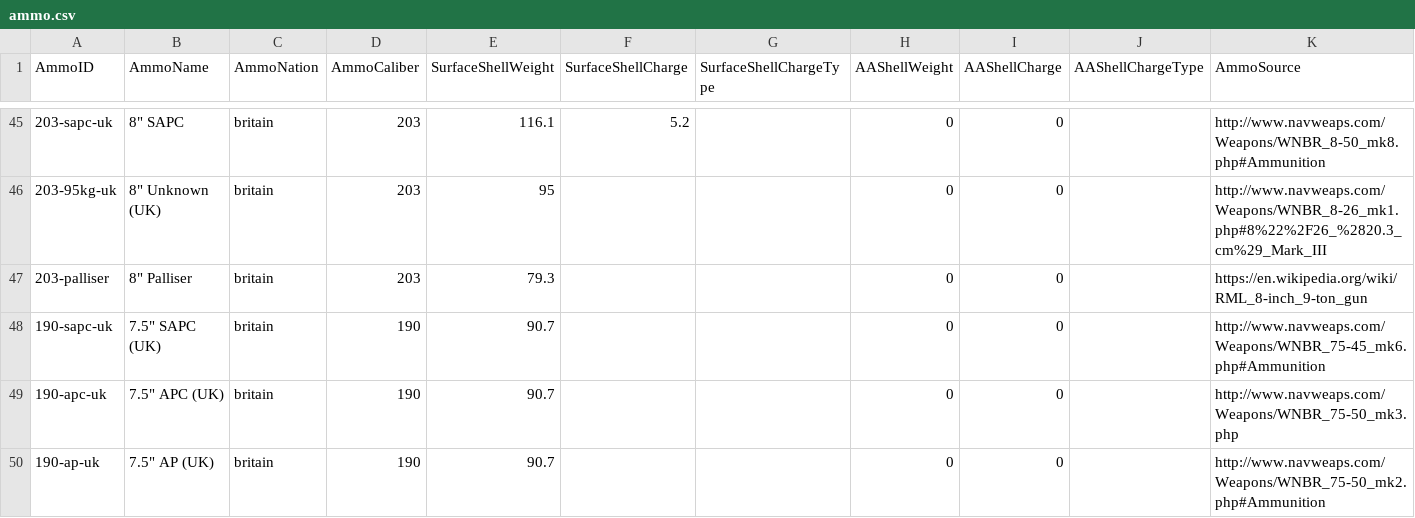
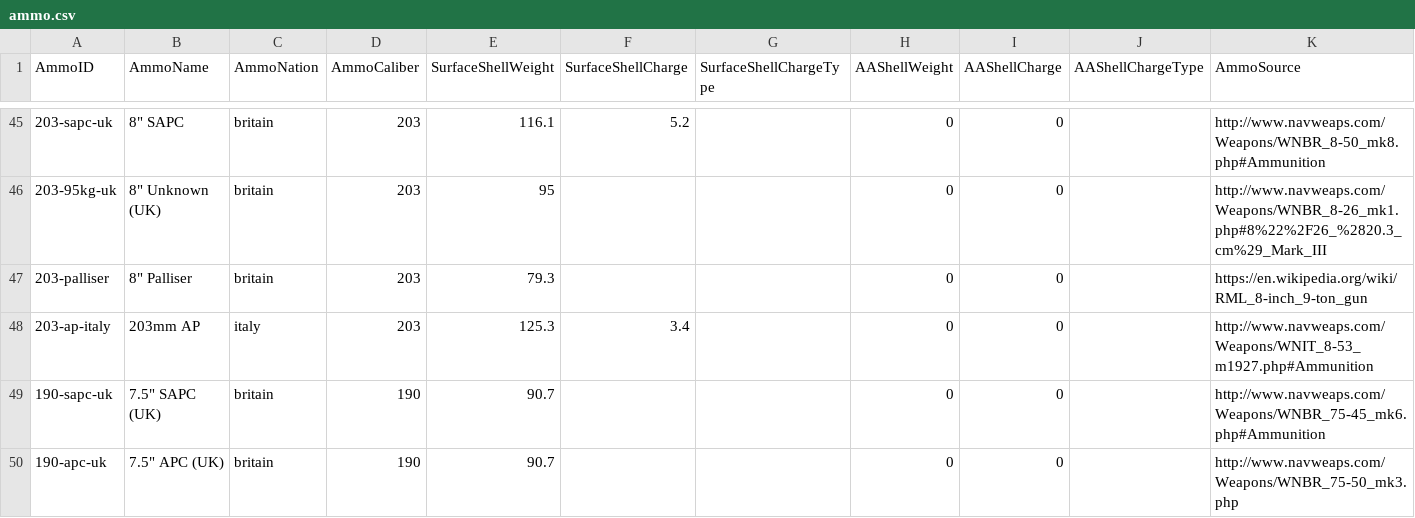
Before and after one commit to jasonmarcher/ferrous-dressed-vessels, a CSV file: res/prebuilt/ammo.csv, drawn as a sheet; only a part is shown, gaps mark what is left out; the shorter side is filled out with more unchanged rows.

```diff
--- a/res/prebuilt/ammo.csv
+++ b/res/prebuilt/ammo.csv
@@ -47,2 +47,3 @@ AmmoID,AmmoName,AmmoNation,AmmoCaliber,SurfaceShellWeight,SurfaceShellCharge,Sur
 203-palliser,"8"" Palliser",britain,203,79.3,,,0,0,,https://en.wikipedia.org/wiki/RML_8-inch_9-ton_gun
+203-ap-italy,203mm AP,italy,203,125.3,3.4,,0,0,,http://www.navweaps.com/Weapons/WNIT_8-53_m1927.php#Ammunition
 190-sapc-uk,"7.5"" SAPC (UK)",britain,190,90.7,,,0,0,,http://www.navweaps.com/Weapons/WNBR_75-45_mk6.php#Ammunition
```
Also changed, not shown: res/prebuilt/batteries.csv, res/prebuilt/fitting-battery.csv, 4 other files.
